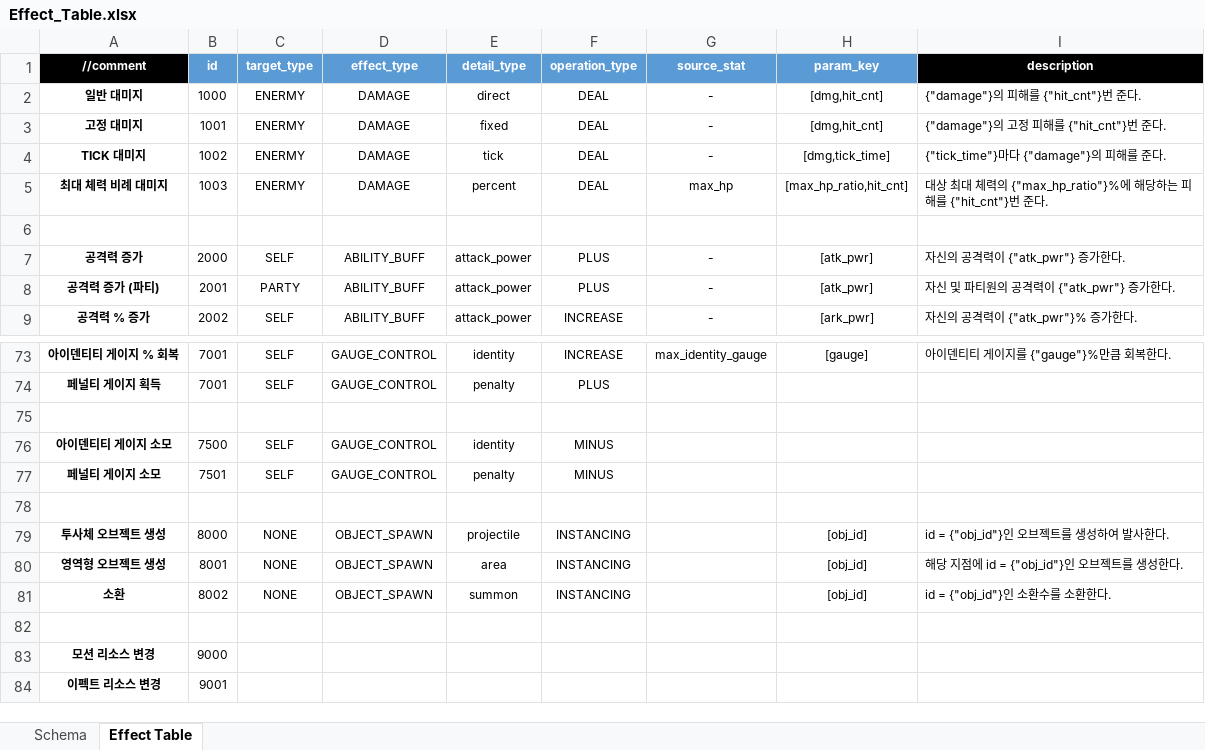
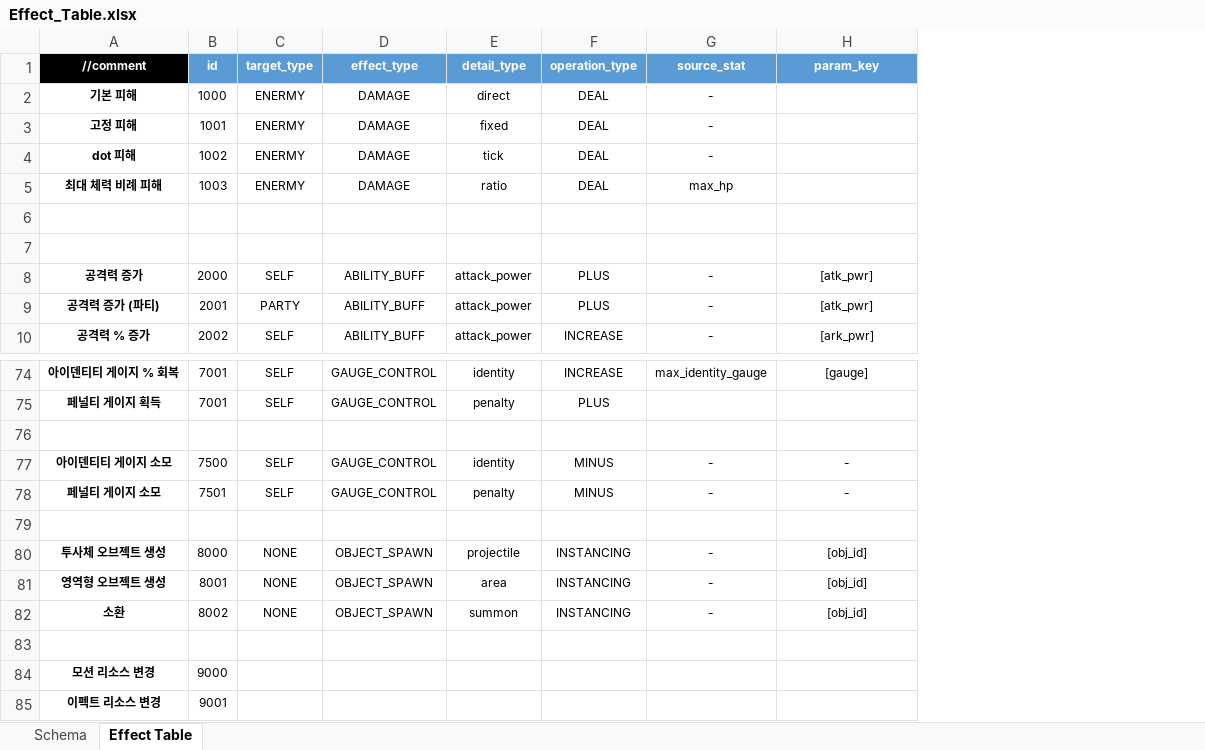
Before and after one commit to hjs0913/GameDesign, an Excel workbook: 로스트아크/데이터테이블/Effect_Table.xlsx, sheet Effect Table, drawn as a sheet; only a part is shown, gaps mark what is left out; values as stored, in another font and other column widths than the file's, no borders; removed rows and columns are numbered as before the commit, all else as after; the diff names each change by its address in the sheet, - before the commit and + after, or states it on an @@ line.

Commit message:
effect param table 작성 중

```diff
--- a/로스트아크/데이터테이블/Effect_Table.xlsx (sheet Effect Table)
+++ b/로스트아크/데이터테이블/Effect_Table.xlsx (sheet Effect Table)
-column I (description), rows 2-9: {"damage"}의 피해를 {"hit_cnt"}번 준다. | {"damage"}의 고정 피해를 {"hit_cnt"}번 준다. | {"tick_time"}마다 {"damage"}의 피해를 준다. | 대상 최대 체력의 {"max_hp_ratio"}%에 해당하는 피해를 {"hit_cnt"}번 준다. |  | 자신의 공격력이 {"atk_pwr"} 증가한다. | 자신 및 파티원의 공격력이 {"atk_pwr"} 증가한다. | 자신의 공격력이 {"atk_pwr"}% 증가한다.; rows 73-81: 아이덴티티 게이지를 {"gauge"}%만큼 회복한다. |  |  |  |  |  | id = {"obj_id"}인 오브젝트를 생성하여 발사한다. | 해당 지점에 id = {"obj_id"}인 오브젝트를 생성한다. | id = {"obj_id"}인 소환수를 소환한다.
-A2 (//comment): 일반 대미지
+A2 (//comment): 기본 피해
-H2:H3 (param_key): [dmg,hit_cnt]
+H2:H3 (param_key): (empty)
-A3 (//comment): 고정 대미지
+A3 (//comment): 고정 피해
-A4 (//comment): TICK 대미지
+A4 (//comment): dot 피해
-H4 (param_key): [dmg,tick_time]
+H4 (param_key): (empty)
-A5 (//comment): 최대 체력 비례 대미지
+A5 (//comment): 최대 체력 비례 피해
-E5 (detail_type): percent
+E5 (detail_type): ratio
-H5 (param_key): [max_hp_ratio,hit_cnt]
+H5 (param_key): (empty)
+row 6: (empty)
-G77:G78 (source_stat): (empty)
+G77:G78 (source_stat): -
-H77:H78 (param_key): (empty)
+H77:H78 (param_key): -
-G80:G82 (source_stat): (empty)
+G80:G82 (source_stat): -
```
Also changed, not shown: sheet Schema, 2 other files.
